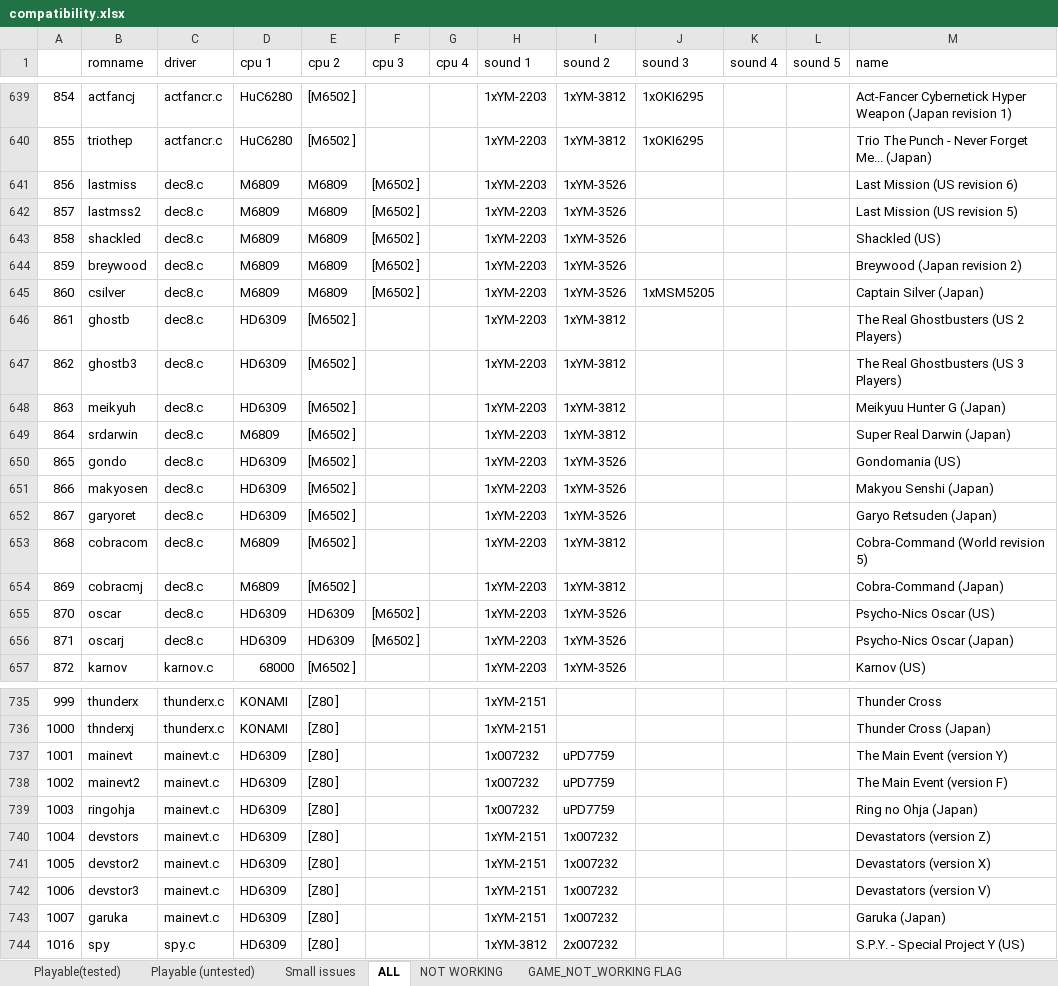
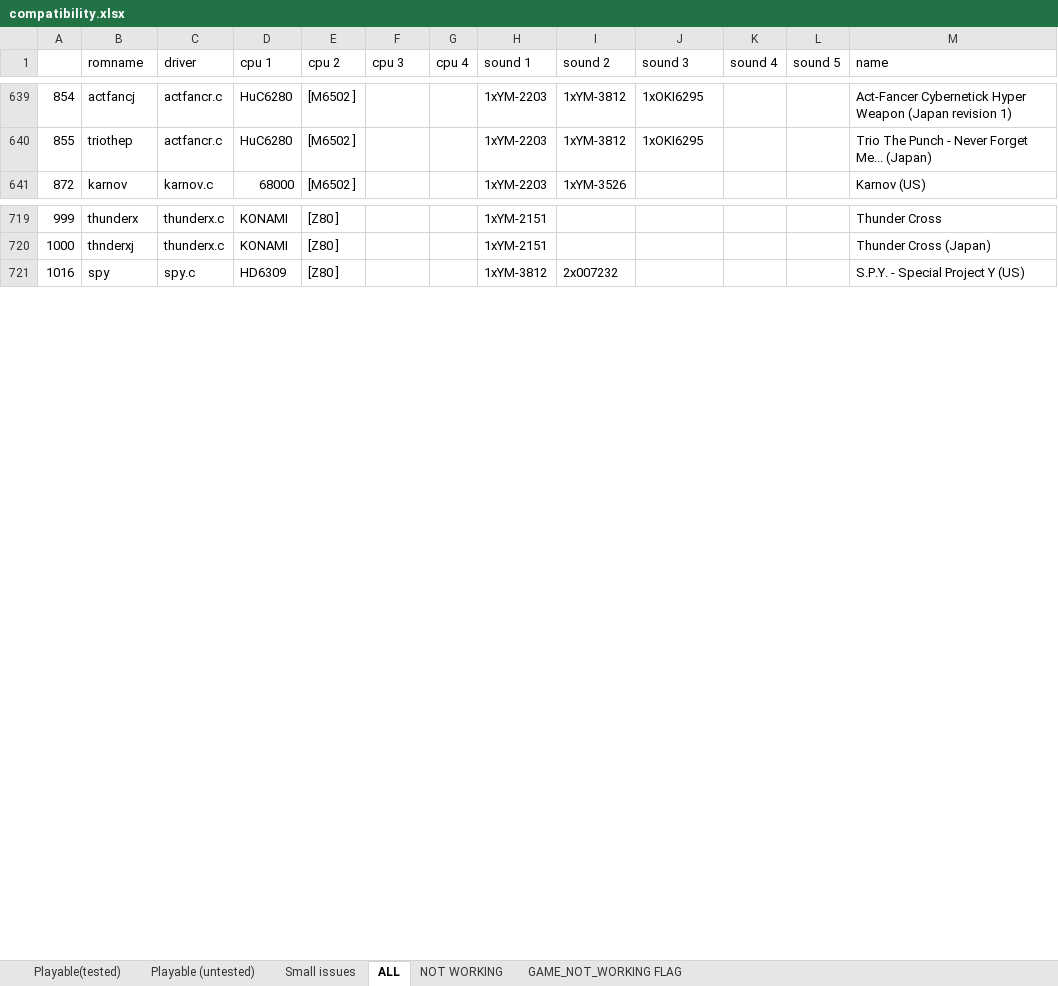
Before and after one commit to georgemoralis/arcadeflex, an Excel workbook: 0.36/compatibility.xlsx, sheet ALL, drawn as a sheet; only a part is shown, gaps mark what is left out; values as stored, in another font and other column widths than the file's, no borders; the diff names each change by its address in the sheet, - before the commit and + after, or states it on an @@ line.

```diff
--- a/0.36/compatibility.xlsx (sheet ALL)
+++ b/0.36/compatibility.xlsx (sheet ALL)
-row 641: 856 | lastmiss | dec8.c | M6809 | M6809 | [M6502 ] |  | 1xYM-2203 | 1xYM-3526 |  |  |  | Last Mission (US revision 6)
-row 642: 857 | lastmss2 | dec8.c | M6809 | M6809 | [M6502 ] |  | 1xYM-2203 | 1xYM-3526 |  |  |  | Last Mission (US revision 5)
-row 643: 858 | shackled | dec8.c | M6809 | M6809 | [M6502 ] |  | 1xYM-2203 | 1xYM-3526 |  |  |  | Shackled (US)
-row 644: 859 | breywood | dec8.c | M6809 | M6809 | [M6502 ] |  | 1xYM-2203 | 1xYM-3526 |  |  |  | Breywood (Japan revision 2)
-row 645: 860 | csilver | dec8.c | M6809 | M6809 | [M6502 ] |  | 1xYM-2203 | 1xYM-3526 | 1xMSM5205 |  |  | Captain Silver (Japan)
-row 646: 861 | ghostb | dec8.c | HD6309 | [M6502 ] |  |  | 1xYM-2203 | 1xYM-3812 |  |  |  | The Real Ghostbusters (US 2 Players)
-row 647: 862 | ghostb3 | dec8.c | HD6309 | [M6502 ] |  |  | 1xYM-2203 | 1xYM-3812 |  |  |  | The Real Ghostbusters (US 3 Players)
-row 648: 863 | meikyuh | dec8.c | HD6309 | [M6502 ] |  |  | 1xYM-2203 | 1xYM-3812 |  |  |  | Meikyuu Hunter G (Japan)
-row 649: 864 | srdarwin | dec8.c | M6809 | [M6502 ] |  |  | 1xYM-2203 | 1xYM-3812 |  |  |  | Super Real Darwin (Japan)
-row 650: 865 | gondo | dec8.c | HD6309 | [M6502 ] |  |  | 1xYM-2203 | 1xYM-3526 |  |  |  | Gondomania (US)
-row 651: 866 | makyosen | dec8.c | HD6309 | [M6502 ] |  |  | 1xYM-2203 | 1xYM-3526 |  |  |  | Makyou Senshi (Japan)
-row 652: 867 | garyoret | dec8.c | HD6309 | [M6502 ] |  |  | 1xYM-2203 | 1xYM-3526 |  |  |  | Garyo Retsuden (Japan)
-row 653: 868 | cobracom | dec8.c | M6809 | [M6502 ] |  |  | 1xYM-2203 | 1xYM-3812 |  |  |  | Cobra-Command (World revision 5)
-row 654: 869 | cobracmj | dec8.c | M6809 | [M6502 ] |  |  | 1xYM-2203 | 1xYM-3812 |  |  |  | Cobra-Command (Japan)
-row 655: 870 | oscar | dec8.c | HD6309 | HD6309 | [M6502 ] |  | 1xYM-2203 | 1xYM-3526 |  |  |  | Psycho-Nics Oscar (US)
-row 656: 871 | oscarj | dec8.c | HD6309 | HD6309 | [M6502 ] |  | 1xYM-2203 | 1xYM-3526 |  |  |  | Psycho-Nics Oscar (Japan)
-row 737: 1001 | mainevt | mainevt.c | HD6309 | [Z80 ] |  |  | 1x007232 | uPD7759 |  |  |  | The Main Event (version Y)
-row 738: 1002 | mainevt2 | mainevt.c | HD6309 | [Z80 ] |  |  | 1x007232 | uPD7759 |  |  |  | The Main Event (version F)
-row 739: 1003 | ringohja | mainevt.c | HD6309 | [Z80 ] |  |  | 1x007232 | uPD7759 |  |  |  | Ring no Ohja (Japan)
-row 740: 1004 | devstors | mainevt.c | HD6309 | [Z80 ] |  |  | 1xYM-2151 | 1x007232 |  |  |  | Devastators (version Z)
-row 741: 1005 | devstor2 | mainevt.c | HD6309 | [Z80 ] |  |  | 1xYM-2151 | 1x007232 |  |  |  | Devastators (version X)
-row 742: 1006 | devstor3 | mainevt.c | HD6309 | [Z80 ] |  |  | 1xYM-2151 | 1x007232 |  |  |  | Devastators (version V)
-row 743: 1007 | garuka | mainevt.c | HD6309 | [Z80 ] |  |  | 1xYM-2151 | 1x007232 |  |  |  | Garuka (Japan)
```
Also changed, not shown: sheet Playable (untested), sheet Small issues, 6 other files.
